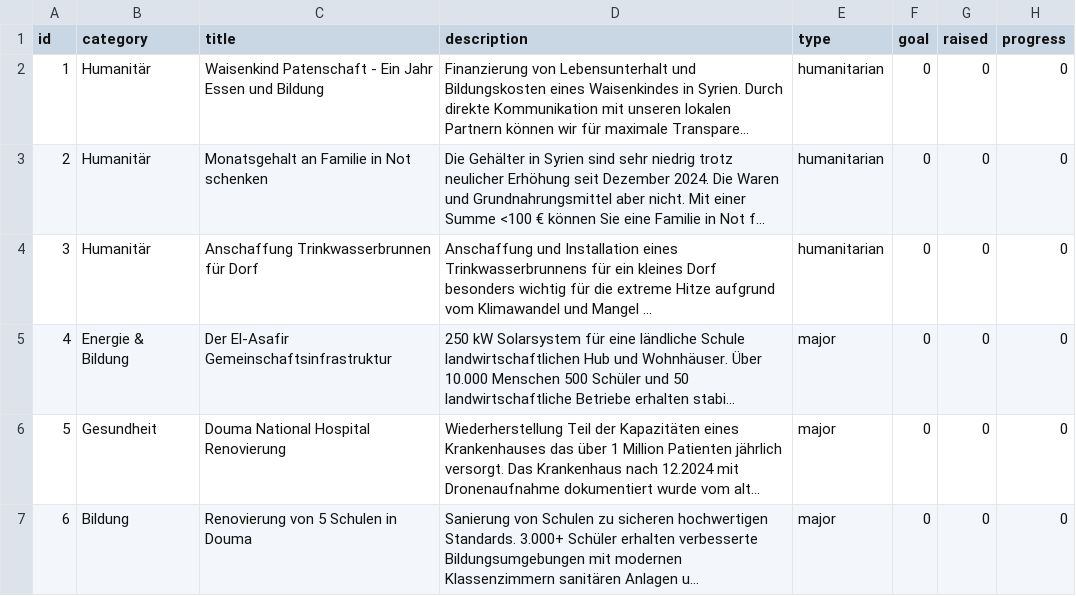
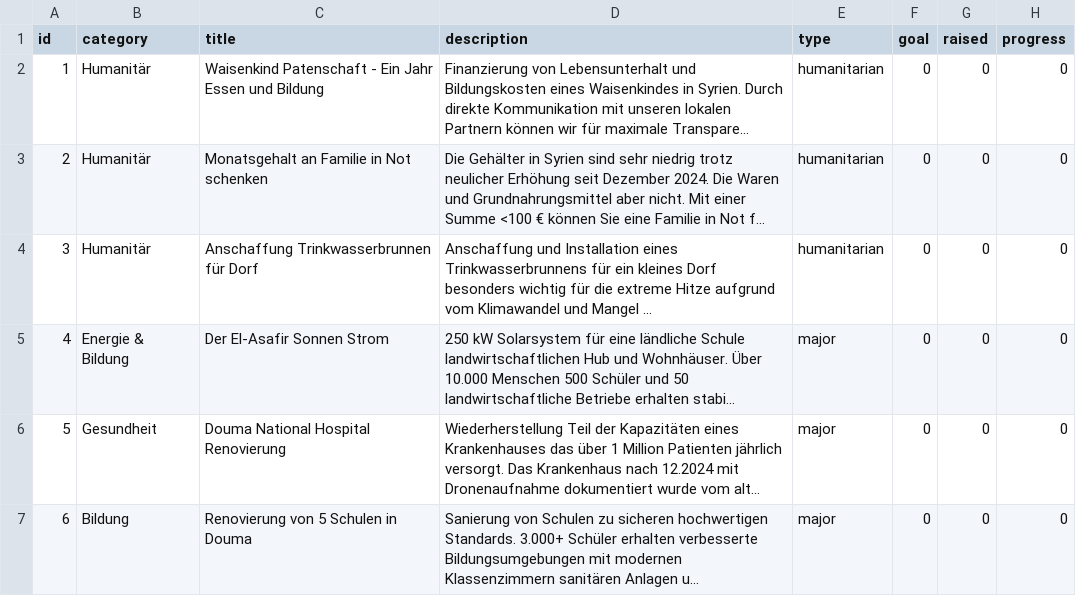
Before and after one commit to ym-95-ym/shamsy, a CSV file: public/projects-template.csv, drawn as a sheet; only a part is shown; long unchanged cells end in …; the diff names each change by its address in the sheet, - before the commit and + after, or states it on an @@ line.

Commit message:
Update projects-template.csv

```diff
--- a/public/projects-template.csv
+++ b/public/projects-template.csv
-C5 (title): Der El-Asafir Gemeinschaftsinfrastruktur
+C5 (title): Der El-Asafir Sonnen Strom
```
